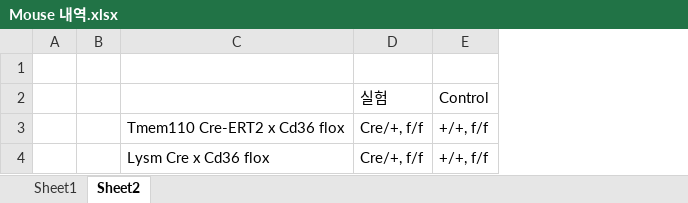
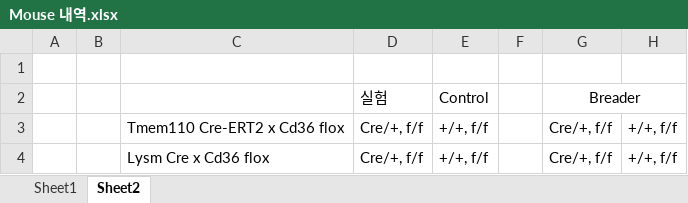
Before and after one commit to Sungwoo-Chang/spf, an Excel workbook: Mouse 내역.xlsx, sheet Sheet2, drawn as a sheet; values as stored, in another font and other column widths than the file's, no borders; charts and pictures not drawn; the diff names each change by its address in the sheet, - before the commit and + after, or states it on an @@ line.

```diff
--- a/Mouse 내역.xlsx (sheet Sheet2)
+++ b/Mouse 내역.xlsx (sheet Sheet2)
+column F, empty
+column G, rows 2-4: Breader | Cre/+, f/f | Cre/+, f/f
+column H, rows 3-4: +/+, f/f | +/+, f/f
```
Also changed, not shown: sheet Sheet1, hidden cells, charts or pictures.
